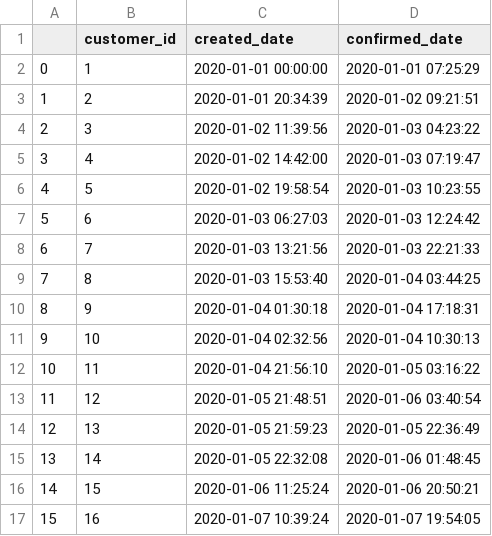
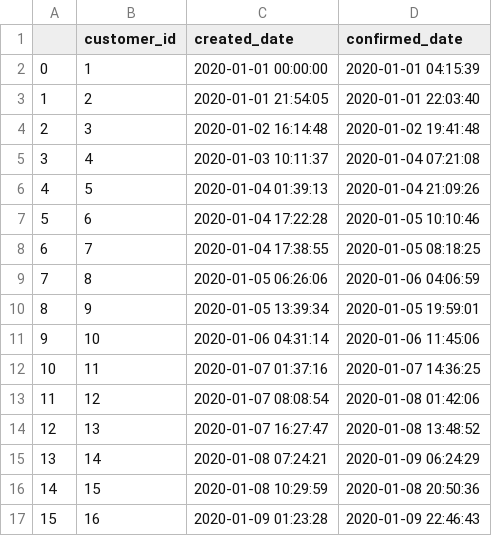
Before and after one commit to brrrachel/MultCaseNotionLogExtr, a CSV file: data/generatedData/rental_orders.csv, drawn as a sheet; only a part is shown; the diff covers the shown part only.

```diff
--- a/data/generatedData/rental_orders.csv
+++ b/data/generatedData/rental_orders.csv
@@ -1,17 +1,17 @@
 ,customer_id,created_date,confirmed_date
-0,1,2020-01-01 00:00:00,2020-01-01 07:25:29
-1,2,2020-01-01 20:34:39,2020-01-02 09:21:51
-2,3,2020-01-02 11:39:56,2020-01-03 04:23:22
-3,4,2020-01-02 14:42:00,2020-01-03 07:19:47
-4,5,2020-01-02 19:58:54,2020-01-03 10:23:55
-5,6,2020-01-03 06:27:03,2020-01-03 12:24:42
-6,7,2020-01-03 13:21:56,2020-01-03 22:21:33
-7,8,2020-01-03 15:53:40,2020-01-04 03:44:25
-8,9,2020-01-04 01:30:18,2020-01-04 17:18:31
-9,10,2020-01-04 02:32:56,2020-01-04 10:30:13
-10,11,2020-01-04 21:56:10,2020-01-05 03:16:22
-11,12,2020-01-05 21:48:51,2020-01-06 03:40:54
-12,13,2020-01-05 21:59:23,2020-01-05 22:36:49
-13,14,2020-01-05 22:32:08,2020-01-06 01:48:45
-14,15,2020-01-06 11:25:24,2020-01-06 20:50:21
-15,16,2020-01-07 10:39:24,2020-01-07 19:54:05
+0,1,2020-01-01 00:00:00,2020-01-01 04:15:39
+1,2,2020-01-01 21:54:05,2020-01-01 22:03:40
+2,3,2020-01-02 16:14:48,2020-01-02 19:41:48
+3,4,2020-01-03 10:11:37,2020-01-04 07:21:08
+4,5,2020-01-04 01:39:13,2020-01-04 21:09:26
+5,6,2020-01-04 17:22:28,2020-01-05 10:10:46
+6,7,2020-01-04 17:38:55,2020-01-05 08:18:25
+7,8,2020-01-05 06:26:06,2020-01-06 04:06:59
+8,9,2020-01-05 13:39:34,2020-01-05 19:59:01
+9,10,2020-01-06 04:31:14,2020-01-06 11:45:06
+10,11,2020-01-07 01:37:16,2020-01-07 14:36:25
+11,12,2020-01-07 08:08:54,2020-01-08 01:42:06
+12,13,2020-01-07 16:27:47,2020-01-08 13:48:52
+13,14,2020-01-08 07:24:21,2020-01-09 06:24:29
+14,15,2020-01-08 10:29:59,2020-01-08 20:50:36
+15,16,2020-01-09 01:23:28,2020-01-09 22:46:43
```
Also changed, not shown: 126 edited cells elsewhere in this file, data/generatedData/inspections.csv, data/generatedData/lended_inventory.csv, 3 other files.
